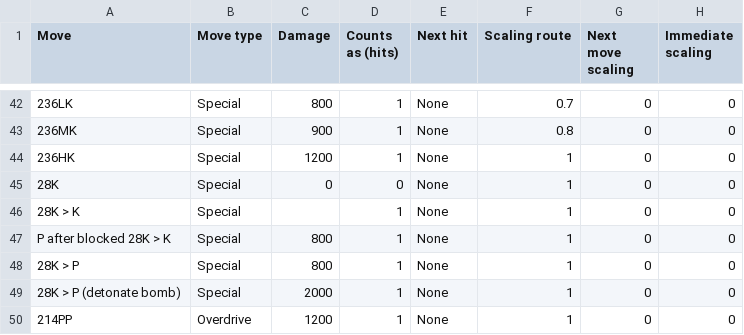
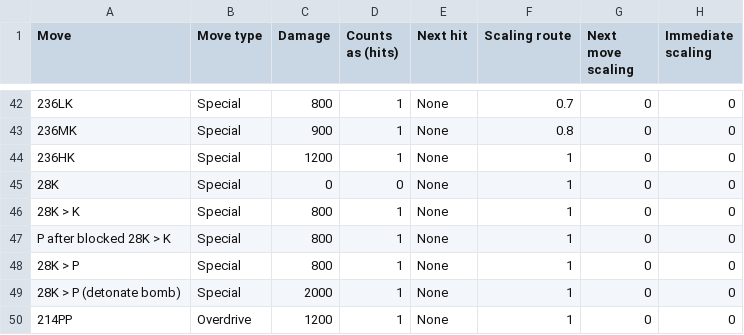
Before and after one commit to TragicDoggo/sf6comboCalculator, a CSV file: CSVs/M.Bison_moves.csv, drawn as a sheet; only a part is shown, gaps mark what is left out; the diff names each change by its address in the sheet, - before the commit and + after, or states it on an @@ line.

Commit message:
Added missing value for M.Bison 28K > K damage preventing csv being loaded

```diff
--- a/CSVs/M.Bison_moves.csv
+++ b/CSVs/M.Bison_moves.csv
-C46 (Damage): (empty)
+C46 (Damage): 800
```
